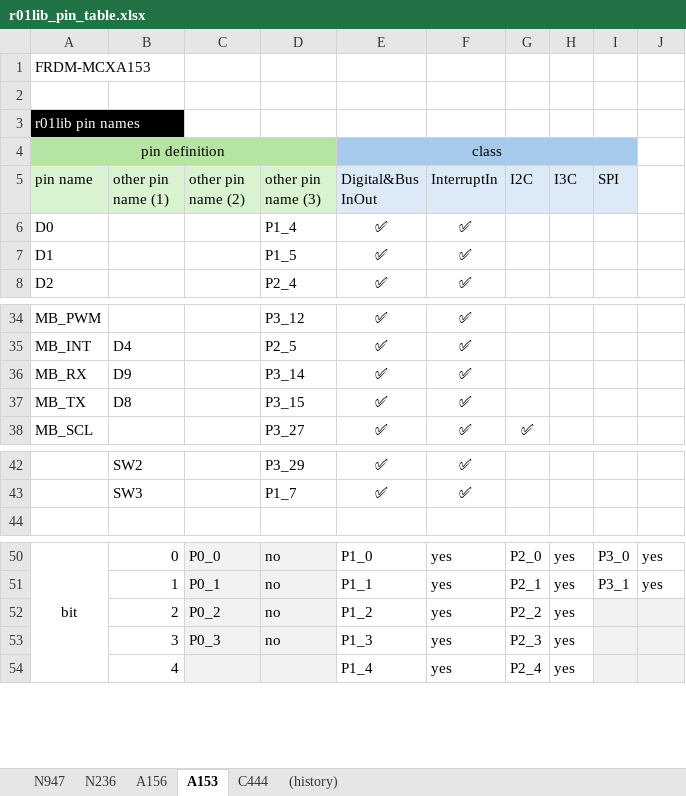
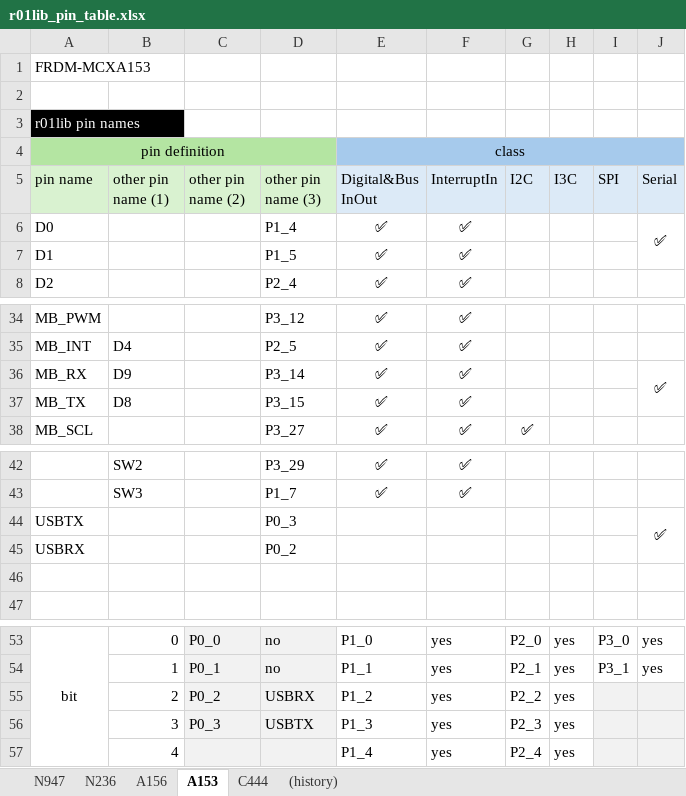
Before and after one commit to teddokano/r01lib_prj_generator, an Excel workbook: docs/r01lib_pin_table.xlsx, sheet A153, drawn as a sheet; only a part is shown, gaps mark what is left out; values as stored, in another font and other column widths than the file's, no borders; removed rows and columns are numbered as before the commit, all else as after; the diff names each change by its address in the sheet, - before the commit and + after, or states it on an @@ line.

```diff
--- a/docs/r01lib_pin_table.xlsx (sheet A153)
+++ b/docs/r01lib_pin_table.xlsx (sheet A153)
-E4:I4 merged
+E4:J4 merged
-J4 fill: none
+J4 fill: #A6CAEC
-J5: (empty)
+J5: Serial
-J5 fill: none
+J5 fill: #DCEAF7
-J6 (Serial): (empty)
+J6 (Serial): ✅
+J6:J7 merged
-J36 (Serial): (empty)
+J36 (Serial): ✅
+J36:J37 merged
+row 44: USBTX |  |  | P0_3 |  |  |  |  |  | ✅
+row 45: USBRX |  |  | P0_2
+row 46: (empty)
-D55 (other pin name (3)): no
+D55 (other pin name (3)): USBRX
-D56 (other pin name (3)): no
+D56 (other pin name (3)): USBTX
```
Also changed, not shown: sheet C444, sheet A156, sheet N947, sheet N236, sheet (history), formulas that keep their value, 2 other files.
